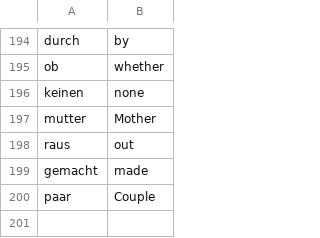
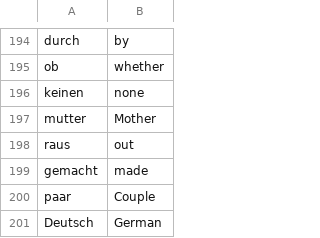
Before and after one commit to ayaandube2012-goolor/python-playground, a CSV file: Flash Card App/data/german-english data.csv, drawn as a sheet; only a part is shown, gaps mark what is left out; the diff names each change by its address in the sheet, - before the commit and + after, or states it on an @@ line.

```diff
--- a/Flash Card App/data/german-english data.csv
+++ b/Flash Card App/data/german-english data.csv
+row 201: Deutsch | German
```
Also changed, not shown: 1 other file.
